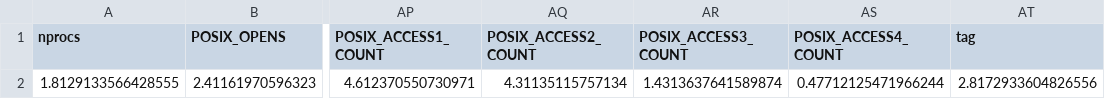
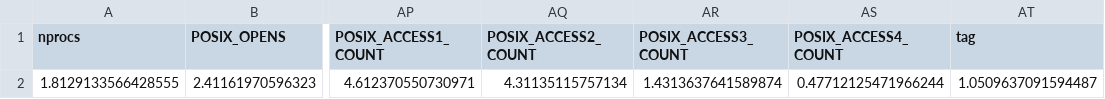
Before and after one commit to BanisharifM/GNN_4_IO_5, a CSV file: darshan_log/darshan_log_E2E/Study2/case1/e2e_decomp_mismatch_parsed.csv, drawn as a sheet; only a part is shown, gaps mark what is left out; the diff names each change by its address in the sheet, - before the commit and + after, or states it on an @@ line.

Commit message:
calculate correlation for the 1M data

```diff
--- a/darshan_log/darshan_log_E2E/Study2/case1/e2e_decomp_mismatch_parsed.csv
+++ b/darshan_log/darshan_log_E2E/Study2/case1/e2e_decomp_mismatch_parsed.csv
-AT2 (tag): 2.8172933604826556
+AT2 (tag): 1.0509637091594487
```
Also changed, not shown: 17 other files.
